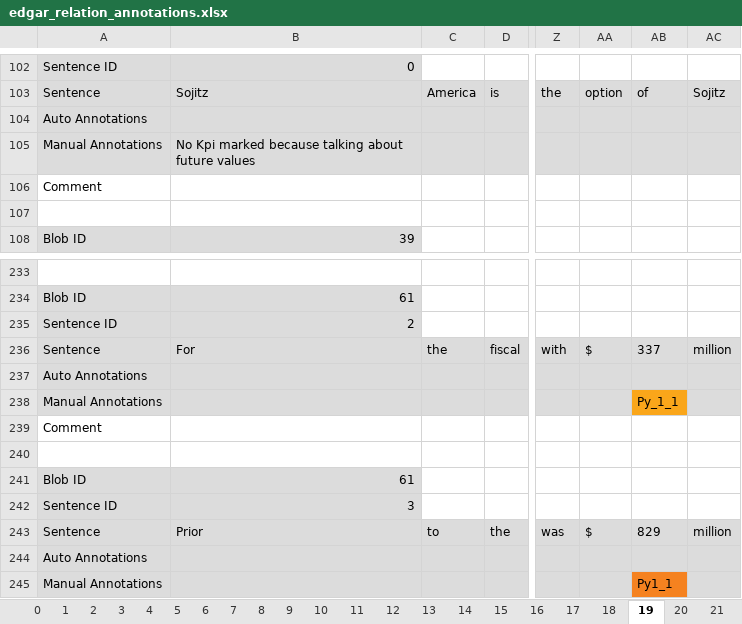
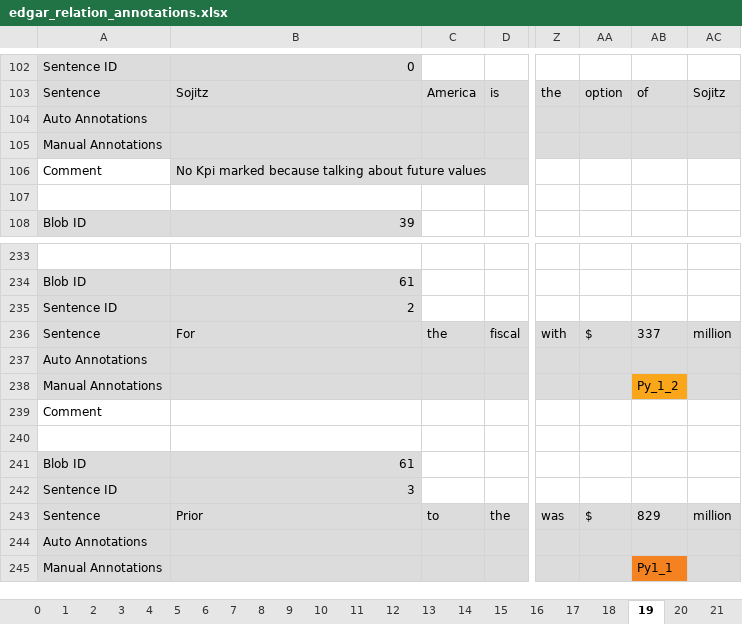
Before and after one commit to tobideusser/kpi-edgar, an Excel workbook: data/edgar_relation_annotations.xlsx, sheet 19, drawn as a sheet; only a part is shown, gaps mark what is left out; values as stored, in another font and other column widths than the file's, no borders; the diff names each change by its address in the sheet, - before the commit and + after, or states it on an @@ line.

```diff
--- a/data/edgar_relation_annotations.xlsx (sheet 19)
+++ b/data/edgar_relation_annotations.xlsx (sheet 19)
-B105: No Kpi marked because talking about future values
+B105: (empty)
-B106: (empty)
+B106: No Kpi marked because talking about future values
-B106 fill: none
+B106 fill: #DCDCDC
-AB238: Py_1_1
+AB238: Py_1_2
```
Also changed, not shown: sheet 14, sheet 16, sheet 18, sheet 21.
